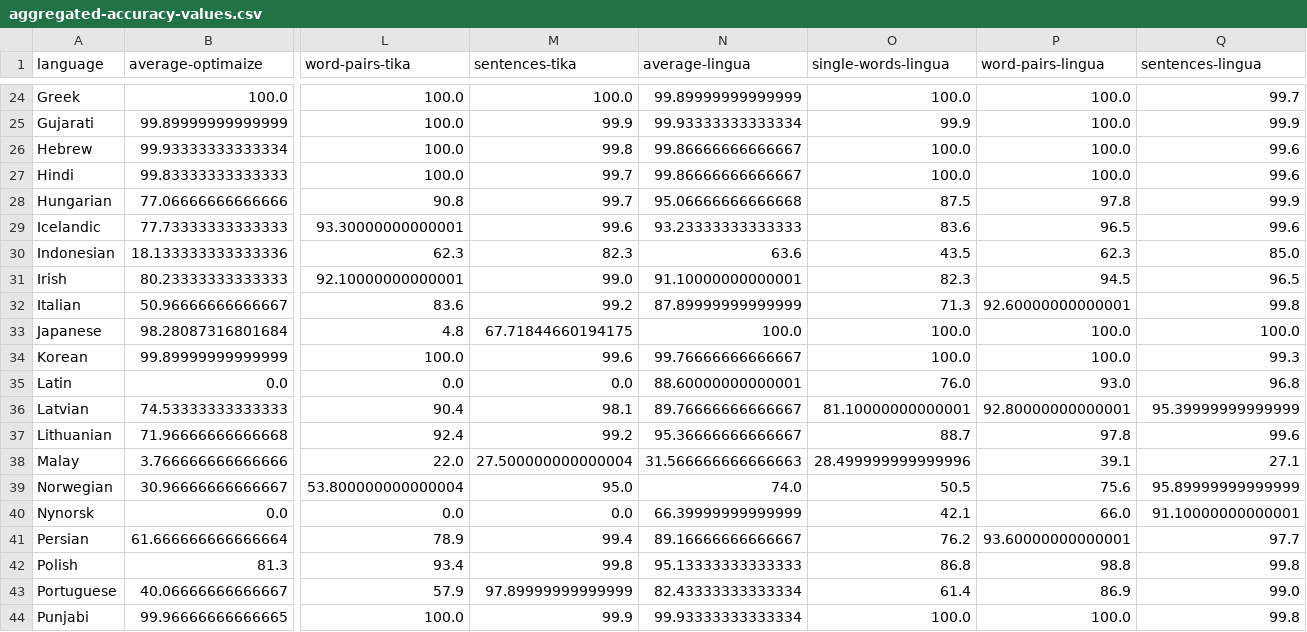
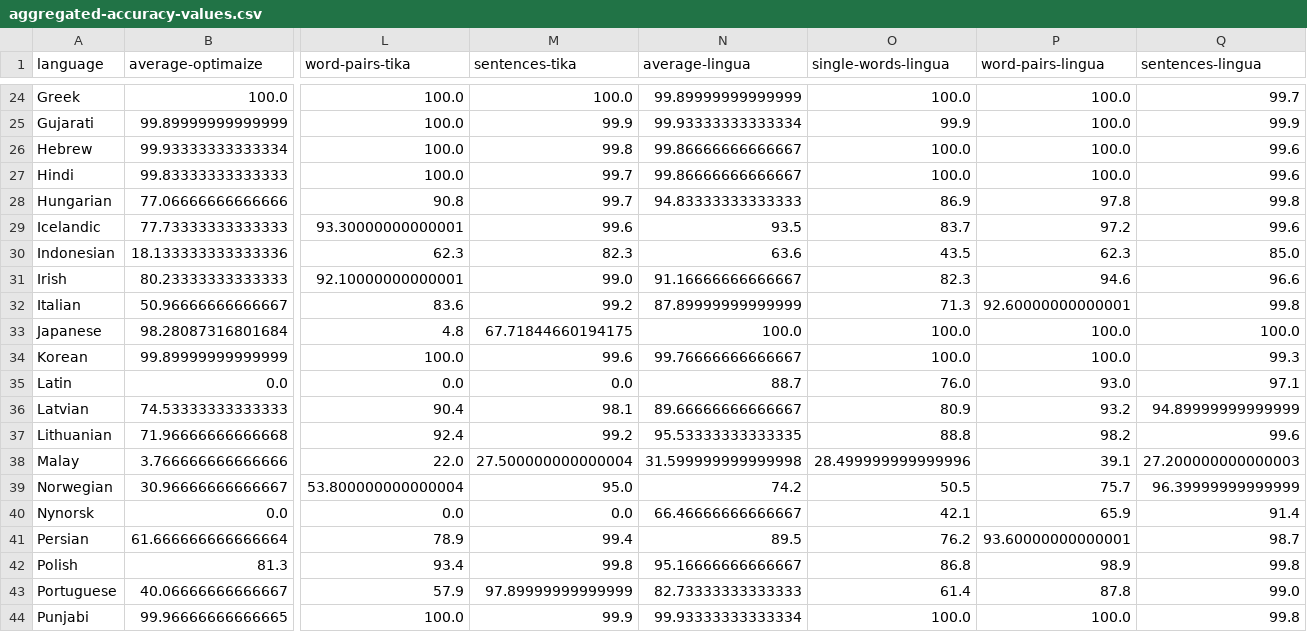
Before and after one commit to pemistahl/lingua, a CSV file: accuracy-reports/aggregated-accuracy-values.csv, drawn as a sheet; only a part is shown, gaps mark what is left out; the diff covers the shown part only; the diff names each change by its address in the sheet, - before the commit and + after, or states it on an @@ line.

Commit message:
Fix problems with sentence detection reported in issue #20

```diff
--- a/accuracy-reports/aggregated-accuracy-values.csv
+++ b/accuracy-reports/aggregated-accuracy-values.csv
-N28 (average-lingua): 95.06666666666668
+N28 (average-lingua): 94.83333333333333
-O28 (single-words-lingua): 87.5
+O28 (single-words-lingua): 86.9
-Q28 (sentences-lingua): 99.9
+Q28 (sentences-lingua): 99.8
-N29 (average-lingua): 93.23333333333333
+N29 (average-lingua): 93.5
-O29 (single-words-lingua): 83.6
+O29 (single-words-lingua): 83.7
-P29 (word-pairs-lingua): 96.5
+P29 (word-pairs-lingua): 97.2
-N31 (average-lingua): 91.10000000000001
+N31 (average-lingua): 91.16666666666667
-P31 (word-pairs-lingua): 94.5
+P31 (word-pairs-lingua): 94.6
-Q31 (sentences-lingua): 96.5
+Q31 (sentences-lingua): 96.6
-N35 (average-lingua): 88.60000000000001
+N35 (average-lingua): 88.7
-Q35 (sentences-lingua): 96.8
+Q35 (sentences-lingua): 97.1
-N36 (average-lingua): 89.76666666666667
+N36 (average-lingua): 89.66666666666667
-O36 (single-words-lingua): 81.10000000000001
+O36 (single-words-lingua): 80.9
-P36 (word-pairs-lingua): 92.80000000000001
+P36 (word-pairs-lingua): 93.2
-Q36 (sentences-lingua): 95.39999999999999
+Q36 (sentences-lingua): 94.89999999999999
-N37 (average-lingua): 95.36666666666667
+N37 (average-lingua): 95.53333333333335
-O37 (single-words-lingua): 88.7
+O37 (single-words-lingua): 88.8
-P37 (word-pairs-lingua): 97.8
+P37 (word-pairs-lingua): 98.2
-N38 (average-lingua): 31.566666666666663
+N38 (average-lingua): 31.599999999999998
-Q38 (sentences-lingua): 27.1
+Q38 (sentences-lingua): 27.200000000000003
-N39 (average-lingua): 74.0
+N39 (average-lingua): 74.2
-P39 (word-pairs-lingua): 75.6
+P39 (word-pairs-lingua): 75.7
-Q39 (sentences-lingua): 95.89999999999999
+Q39 (sentences-lingua): 96.39999999999999
-N40 (average-lingua): 66.39999999999999
+N40 (average-lingua): 66.46666666666667
-P40 (word-pairs-lingua): 66.0
+P40 (word-pairs-lingua): 65.9
-Q40 (sentences-lingua): 91.10000000000001
+Q40 (sentences-lingua): 91.4
-N41 (average-lingua): 89.16666666666667
+N41 (average-lingua): 89.5
-Q41 (sentences-lingua): 97.7
+Q41 (sentences-lingua): 98.7
-N42 (average-lingua): 95.13333333333333
+N42 (average-lingua): 95.16666666666667
-P42 (word-pairs-lingua): 98.8
+P42 (word-pairs-lingua): 98.9
-N43 (average-lingua): 82.43333333333334
+N43 (average-lingua): 82.73333333333333
-P43 (word-pairs-lingua): 86.9
+P43 (word-pairs-lingua): 87.8
```
Also changed, not shown: 67 edited cells elsewhere in this file, 49 other files.
